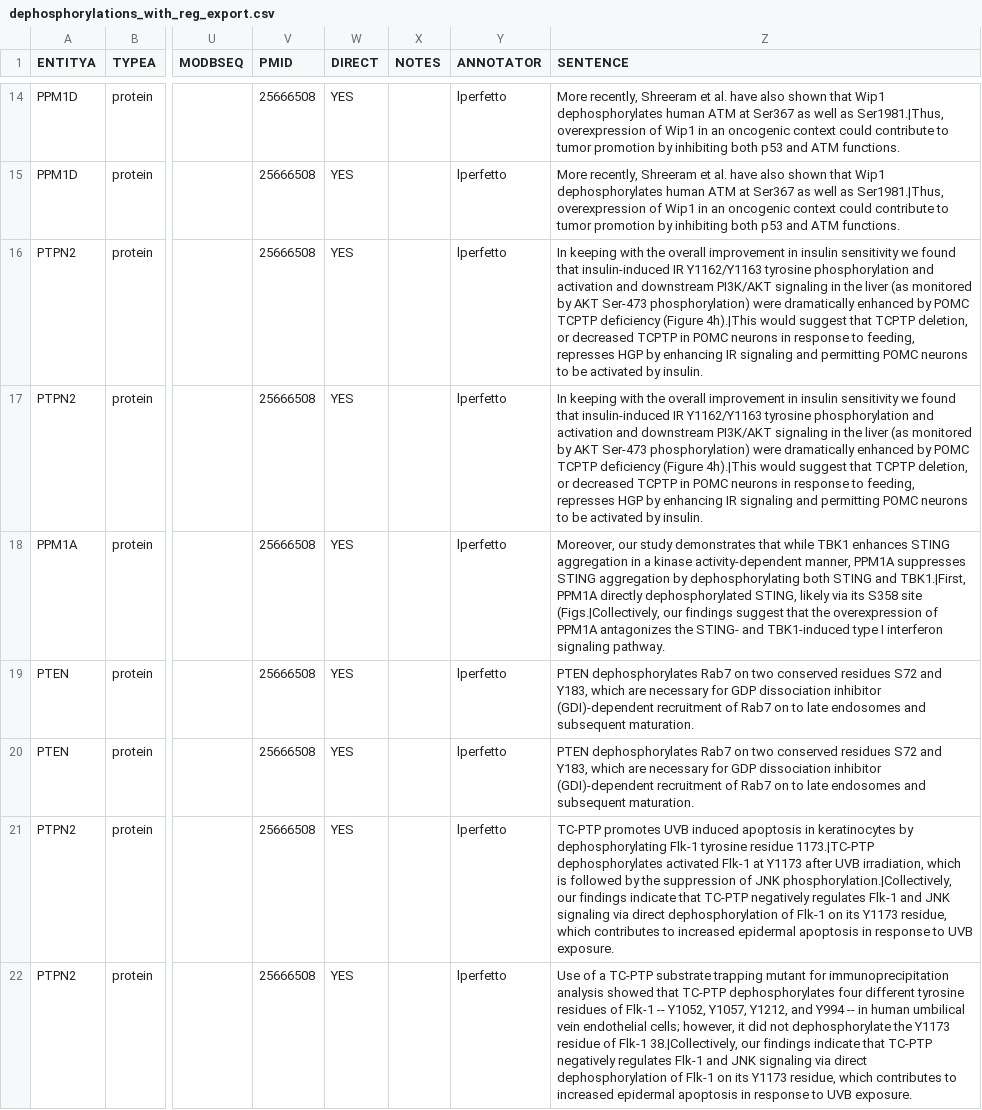
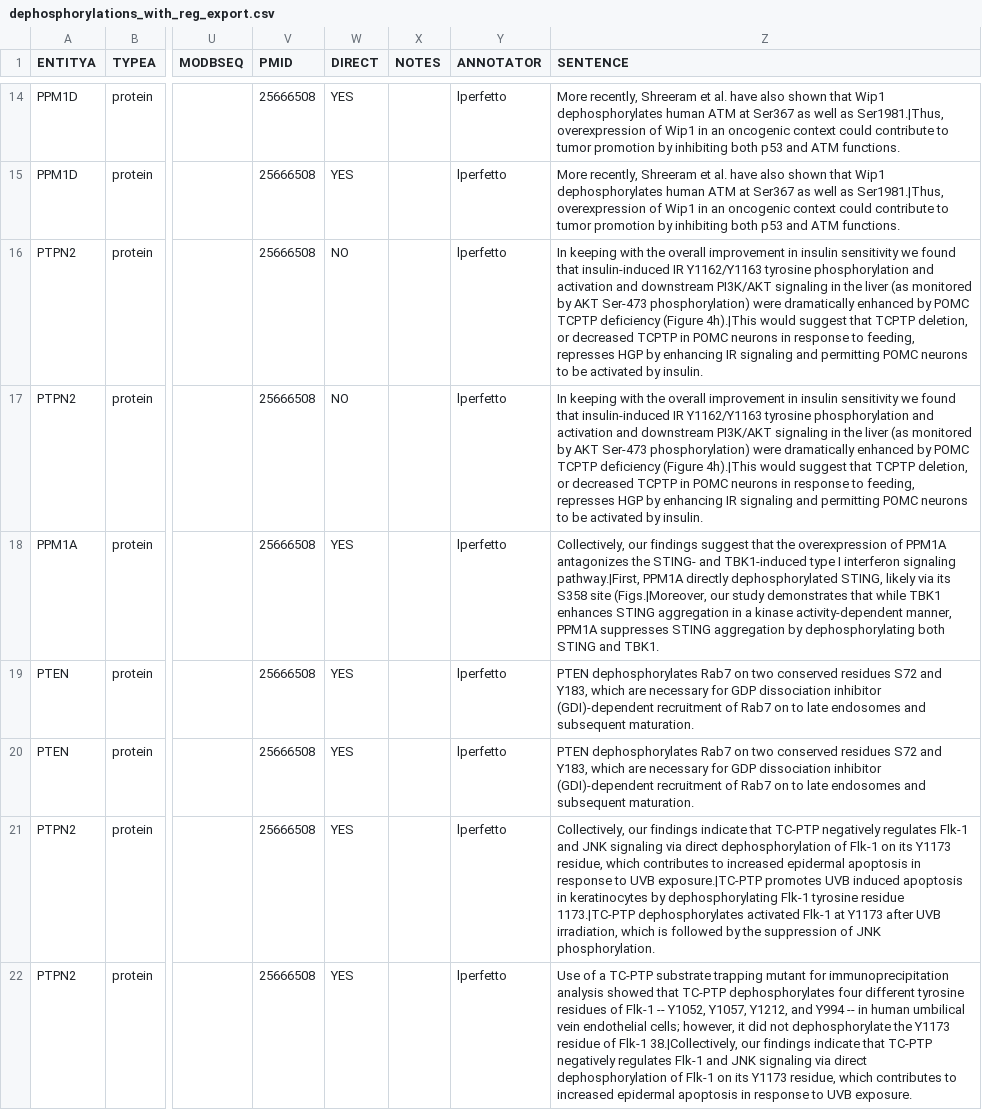
Before and after one commit to gyorilab/indra_signor, a CSV file: dephosphorylations_with_reg_export.csv, drawn as a sheet; only a part is shown, gaps mark what is left out; the diff covers the shown part only; the diff names each change by its address in the sheet, - before the commit and + after, or states it on an @@ line.

```diff
--- a/dephosphorylations_with_reg_export.csv
+++ b/dephosphorylations_with_reg_export.csv
-W16:W17 (DIRECT): YES
+W16:W17 (DIRECT): NO
-Z18 (SENTENCE): Moreover, our study demonstrates that while TBK1 enhances STING aggregation in a kinase activity-dependent manner, PPM1A suppresses STING aggregation by dephosphorylating both STING and TBK1.|First, PPM1A directly dephosphorylated STING, likely via its S358 site (Figs.|Collectively, our findings suggest that the overexpression of PPM1A antagonizes the STING- and TBK1-induced type I interferon signaling pathway.
+Z18 (SENTENCE): Collectively, our findings suggest that the overexpression of PPM1A antagonizes the STING- and TBK1-induced type I interferon signaling pathway.|First, PPM1A directly dephosphorylated STING, likely via its S358 site (Figs.|Moreover, our study demonstrates that while TBK1 enhances STING aggregation in a kinase activity-dependent manner, PPM1A suppresses STING aggregation by dephosphorylating both STING and TBK1.
-Z21 (SENTENCE): TC-PTP promotes UVB induced apoptosis in keratinocytes by dephosphorylating Flk-1 tyrosine residue 1173.|TC-PTP dephosphorylates activated Flk-1 at Y1173 after UVB irradiation, which is followed by the suppression of JNK phosphorylation.|Collectively, our findings indicate that TC-PTP negatively regulates Flk-1 and JNK signaling via direct dephosphorylation of Flk-1 on its Y1173 residue, which contributes to increased epidermal apoptosis in response to UVB exposure.
+Z21 (SENTENCE): Collectively, our findings indicate that TC-PTP negatively regulates Flk-1 and JNK signaling via direct dephosphorylation of Flk-1 on its Y1173 residue, which contributes to increased epidermal apoptosis in response to UVB exposure.|TC-PTP promotes UVB induced apoptosis in keratinocytes by dephosphorylating Flk-1 tyrosine residue 1173.|TC-PTP dephosphorylates activated Flk-1 at Y1173 after UVB irradiation, which is followed by the suppression of JNK phosphorylation.
```
Also changed, not shown: 22 edited cells elsewhere in this file, 1 other file.
